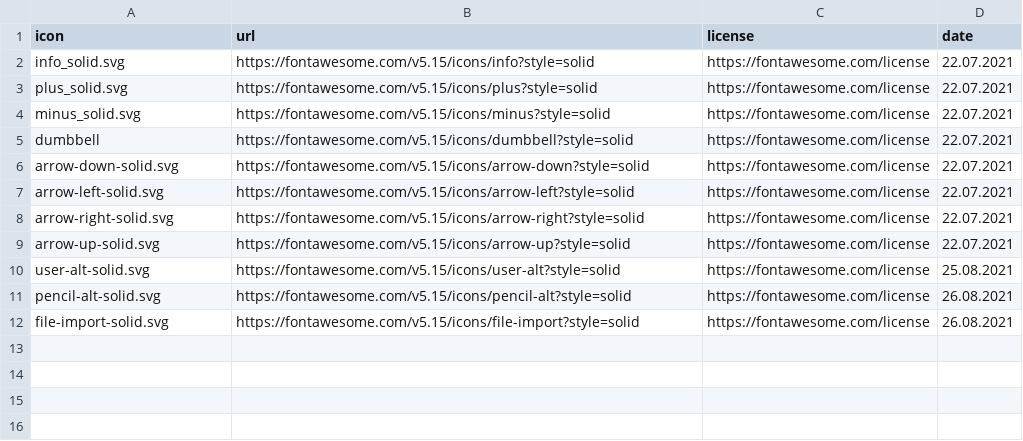
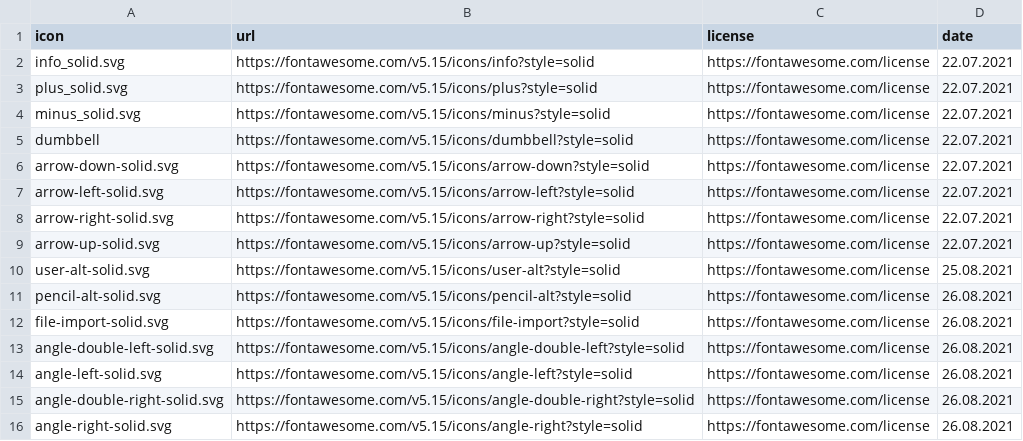
Before and after one commit to hochstibe/fingertraining, a CSV file: speck_weg/ui/resources/icons.csv, drawn as a sheet.

```diff
--- a/speck_weg/ui/resources/icons.csv
+++ b/speck_weg/ui/resources/icons.csv
@@ -12 +12,5 @@ pencil-alt-solid.svg;https://fontawesome.com/v5.15/icons/pencil-alt?style=solid;
 file-import-solid.svg;https://fontawesome.com/v5.15/icons/file-import?style=solid;https://fontawesome.com/license;26.08.2021;
+angle-double-left-solid.svg;https://fontawesome.com/v5.15/icons/angle-double-left?style=solid;https://fontawesome.com/license;26.08.2021;
+angle-left-solid.svg;https://fontawesome.com/v5.15/icons/angle-left?style=solid;https://fontawesome.com/license;26.08.2021;
+angle-double-right-solid.svg;https://fontawesome.com/v5.15/icons/angle-double-right?style=solid;https://fontawesome.com/license;26.08.2021;
+angle-right-solid.svg;https://fontawesome.com/v5.15/icons/angle-right?style=solid;https://fontawesome.com/license;26.08.2021;
```
Also changed, not shown: 24 other files.
